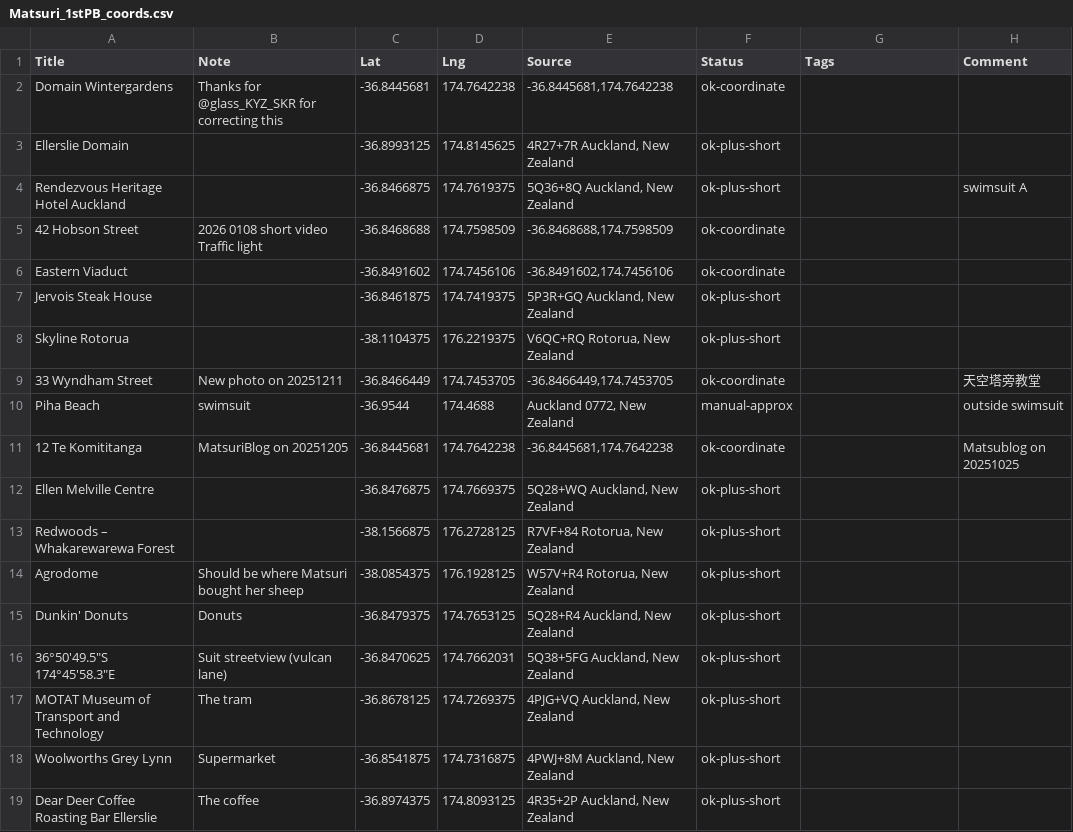
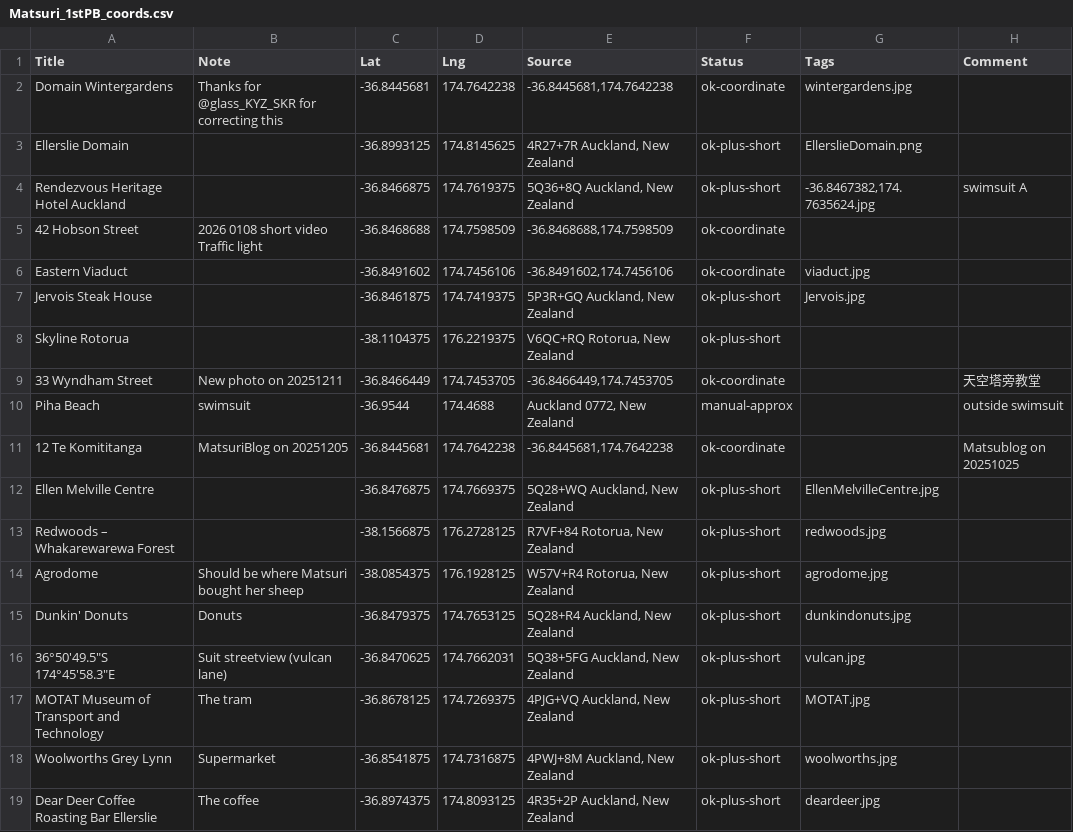
Before and after one commit to CyberRiZUKI/matsu-26bd-web11, a CSV file: Matsuri_1stPB_coords.csv, drawn as a sheet.

```diff
--- a/Matsuri_1stPB_coords.csv
+++ b/Matsuri_1stPB_coords.csv
@@ -1,9 +1,9 @@
 Title,Note,Lat,Lng,Source,Status,Tags,Comment
-Domain Wintergardens,Thanks for @glass_KYZ_SKR for correcting this,-36.8445681,174.7642238,"-36.8445681,174.7642238",ok-coordinate,,
-Ellerslie Domain,,-36.8993125,174.8145625,"4R27+7R Auckland, New Zealand",ok-plus-short,,
-Rendezvous Heritage Hotel Auckland,,-36.8466875,174.7619375,"5Q36+8Q Auckland, New Zealand",ok-plus-short,,swimsuit A
+Domain Wintergardens,Thanks for @glass_KYZ_SKR for correcting this,-36.8445681,174.7642238,"-36.8445681,174.7642238",ok-coordinate,wintergardens.jpg,
+Ellerslie Domain,,-36.8993125,174.8145625,"4R27+7R Auckland, New Zealand",ok-plus-short,EllerslieDomain.png,
+Rendezvous Heritage Hotel Auckland,,-36.8466875,174.7619375,"5Q36+8Q Auckland, New Zealand",ok-plus-short,"-36.8467382,174.7635624.jpg",swimsuit A
 42 Hobson Street,"2026 0108 short video
 Traffic light",-36.8468688,174.7598509,"-36.8468688,174.7598509",ok-coordinate,,
-Eastern Viaduct,,-36.8491602,174.7456106,"-36.8491602,174.7456106",ok-coordinate,,
-Jervois Steak House,,-36.8461875,174.7419375,"5P3R+GQ Auckland, New Zealand",ok-plus-short,,
+Eastern Viaduct,,-36.8491602,174.7456106,"-36.8491602,174.7456106",ok-coordinate,viaduct.jpg,
+Jervois Steak House,,-36.8461875,174.7419375,"5P3R+GQ Auckland, New Zealand",ok-plus-short,Jervois.jpg,
 Skyline Rotorua,,-38.1104375,176.2219375,"V6QC+RQ Rotorua, New Zealand",ok-plus-short,,
@@ -12,9 +12,9 @@ Piha Beach,swimsuit,-36.9544,174.4688,"Auckland 0772, New Zealand",manual-approx
 12 Te Komititanga,MatsuriBlog on 20251205,-36.8445681,174.7642238,"-36.8445681,174.7642238",ok-coordinate,,Matsublog on 20251025
-Ellen Melville Centre,,-36.8476875,174.7669375,"5Q28+WQ Auckland, New Zealand",ok-plus-short,,
-Redwoods – Whakarewarewa Forest,,-38.1566875,176.2728125,"R7VF+84 Rotorua, New Zealand",ok-plus-short,,
-Agrodome,Should be where Matsuri bought her sheep,-38.0854375,176.1928125,"W57V+R4 Rotorua, New Zealand",ok-plus-short,,
-Dunkin' Donuts,Donuts,-36.8479375,174.7653125,"5Q28+R4 Auckland, New Zealand",ok-plus-short,,
-"36°50'49.5""S 174°45'58.3""E",Suit streetview (vulcan lane),-36.8470625,174.7662031,"5Q38+5FG Auckland, New Zealand",ok-plus-short,,
-MOTAT Museum of Transport and Technology,The tram,-36.8678125,174.7269375,"4PJG+VQ Auckland, New Zealand",ok-plus-short,,
-Woolworths Grey Lynn,Supermarket,-36.8541875,174.7316875,"4PWJ+8M Auckland, New Zealand",ok-plus-short,,
-Dear Deer Coffee Roasting Bar Ellerslie,The coffee,-36.8974375,174.8093125,"4R35+2P Auckland, New Zealand",ok-plus-short,,
+Ellen Melville Centre,,-36.8476875,174.7669375,"5Q28+WQ Auckland, New Zealand",ok-plus-short,EllenMelvilleCentre.jpg,
+Redwoods – Whakarewarewa Forest,,-38.1566875,176.2728125,"R7VF+84 Rotorua, New Zealand",ok-plus-short,redwoods.jpg,
+Agrodome,Should be where Matsuri bought her sheep,-38.0854375,176.1928125,"W57V+R4 Rotorua, New Zealand",ok-plus-short,agrodome.jpg,
+Dunkin' Donuts,Donuts,-36.8479375,174.7653125,"5Q28+R4 Auckland, New Zealand",ok-plus-short,dunkindonuts.jpg,
+"36°50'49.5""S 174°45'58.3""E",Suit streetview (vulcan lane),-36.8470625,174.7662031,"5Q38+5FG Auckland, New Zealand",ok-plus-short,vulcan.jpg,
+MOTAT Museum of Transport and Technology,The tram,-36.8678125,174.7269375,"4PJG+VQ Auckland, New Zealand",ok-plus-short,MOTAT.jpg,
+Woolworths Grey Lynn,Supermarket,-36.8541875,174.7316875,"4PWJ+8M Auckland, New Zealand",ok-plus-short,woolworths.jpg,
+Dear Deer Coffee Roasting Bar Ellerslie,The coffee,-36.8974375,174.8093125,"4R35+2P Auckland, New Zealand",ok-plus-short,deardeer.jpg,
```
Also changed, not shown: 18 other files.
